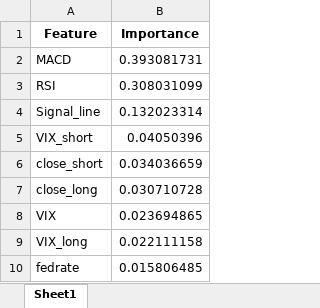
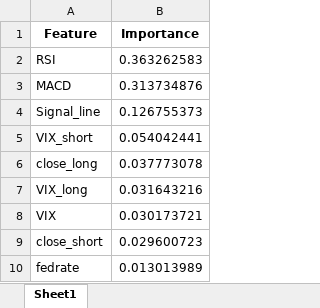
Before and after one commit to Dandata0101/mbs-Stock-signal-project, an Excel workbook: 01-data/feature_export.xlsx, sheet Sheet1, drawn as a sheet; values as stored, in another font and other column widths than the file's, no borders; removed rows and columns are numbered as before the commit, all else as after; the diff names each change by its address in the sheet, - before the commit and + after, or states it on an @@ line.

```diff
--- a/01-data/feature_export.xlsx (sheet Sheet1)
+++ b/01-data/feature_export.xlsx (sheet Sheet1)
-row 2: MACD | 0.393081731
-B2 (Importance): 0.308031099
+B2 (Importance): 0.363262583
+row 3: MACD | 0.313734876
-B4 (Importance): 0.132023314
+B4 (Importance): 0.126755373
-B5 (Importance): 0.04050396
+B5 (Importance): 0.054042441
-row 6: close_short | 0.034036659
-B6 (Importance): 0.030710728
+B6 (Importance): 0.037773078
-row 8: VIX | 0.023694865
-B7 (Importance): 0.022111158
+B7 (Importance): 0.031643216
+row 8: VIX | 0.030173721
+row 9: close_short | 0.029600723
-B10 (Importance): 0.015806485
+B10 (Importance): 0.013013989
```
Also changed, not shown: 01-data/accuracy_export.xlsx, 01-data/input_YahooFin.xlsx, 6 other files.
